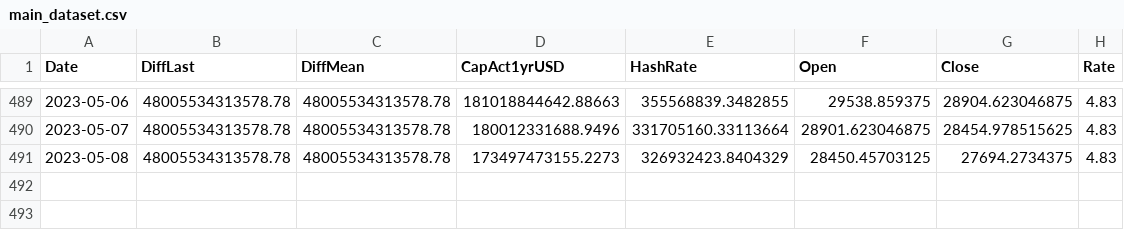
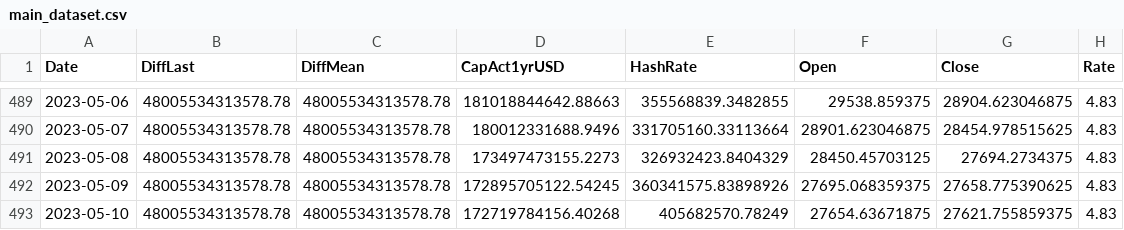
Before and after one commit to williamnordberg/adam_trader, a CSV file: data/main_dataset.csv, drawn as a sheet; only a part is shown, gaps mark what is left out; the diff names each change by its address in the sheet, - before the commit and + after, or states it on an @@ line.

```diff
--- a/data/main_dataset.csv
+++ b/data/main_dataset.csv
+row 492: 2023-05-09 | 48005534313578.78 | 48005534313578.78 | 172895705122.54245 | 360341575.83898926 | 27695.068359375 | 27658.775390625 | 4.83
+row 493: 2023-05-10 | 48005534313578.78 | 48005534313578.78 | 172719784156.40268 | 405682570.78249 | 27654.63671875 | 27621.755859375 | 4.83
```
Also changed, not shown: adjustable_factor_list.csv, data/database.csv, 16 other files.
